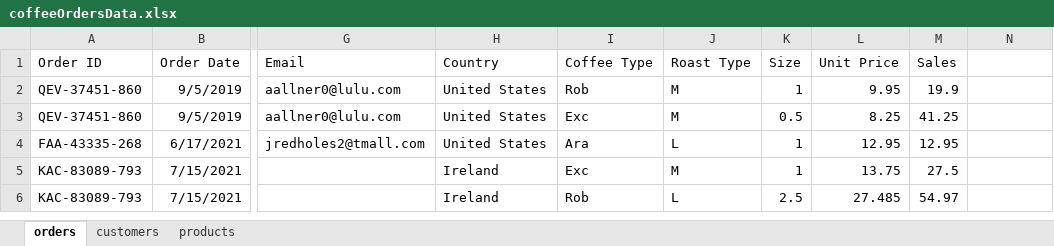
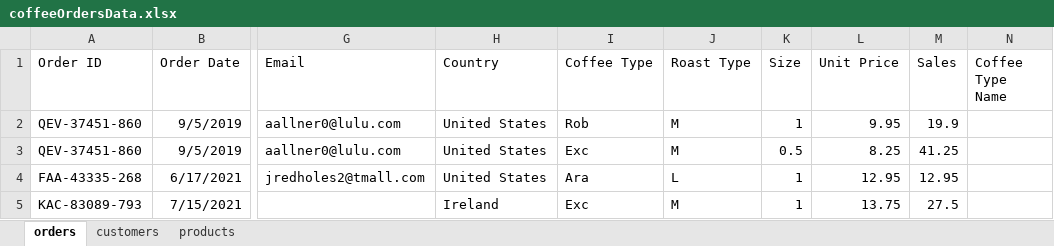
Before and after one commit to HerryTech/Excel-Analysis-Projects, an Excel workbook: Coffee_Sales/data/coffeeOrdersData.xlsx, sheet orders, drawn as a sheet; only a part is shown, gaps mark what is left out; the shorter side is filled out with more unchanged rows; values as stored, in another font and other column widths than the file's, no borders; the diff names each change by its address in the sheet, - before the commit and + after, or states it on an @@ line.

Commit message:
Update data

```diff
--- a/Coffee_Sales/data/coffeeOrdersData.xlsx (sheet orders)
+++ b/Coffee_Sales/data/coffeeOrdersData.xlsx (sheet orders)
-N1: (empty)
+N1: Coffee Type Name
```
